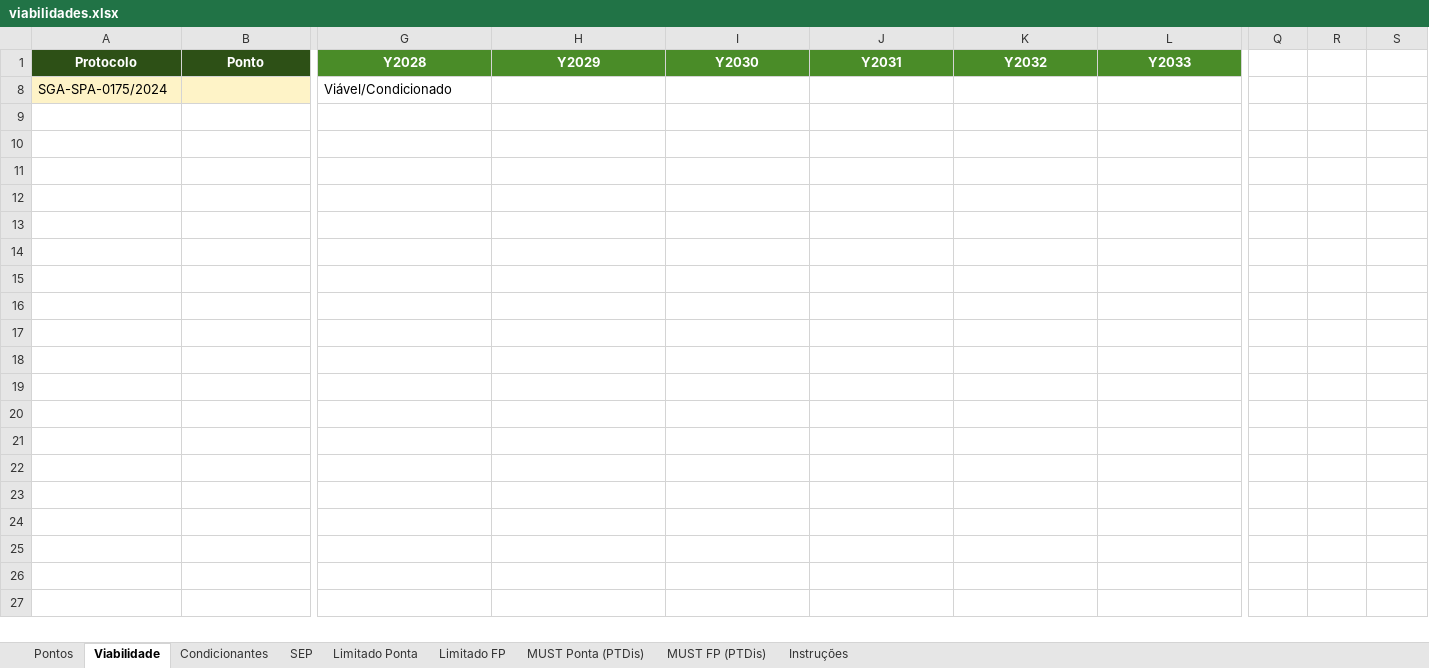
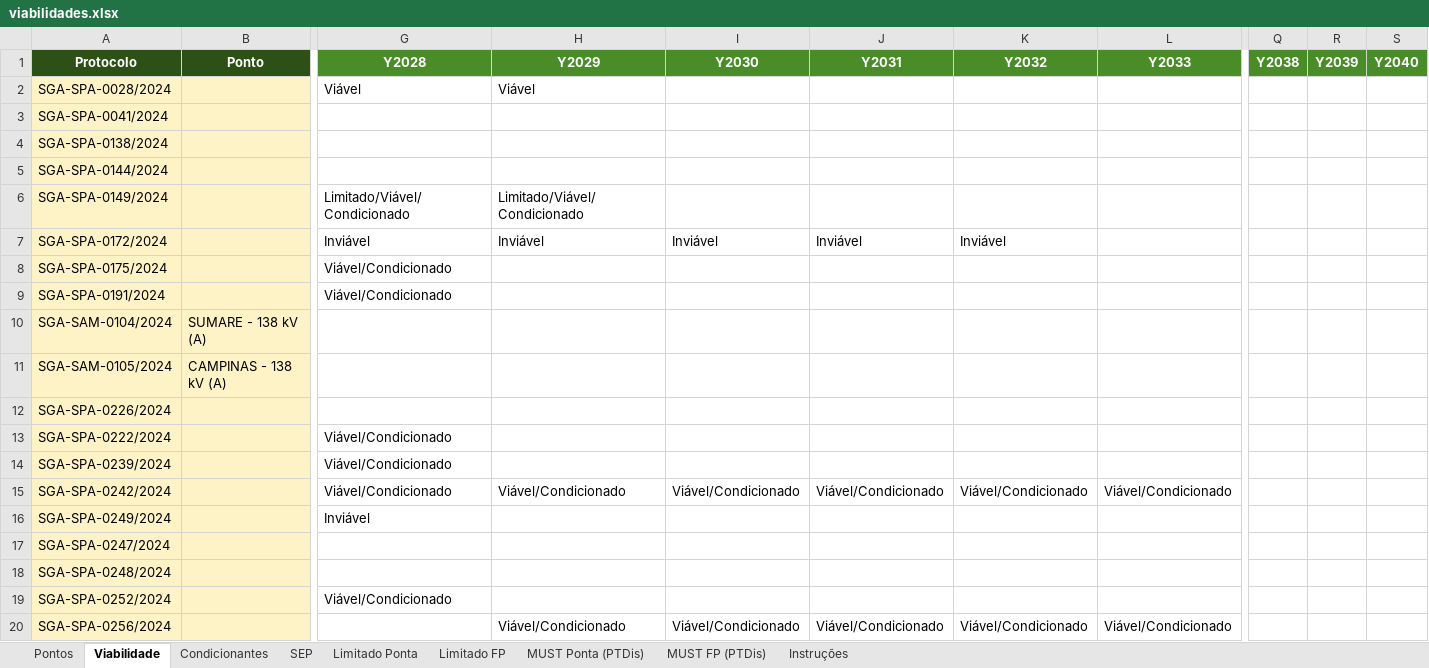
Before and after one commit to gdJesus/Acessos-ONS, an Excel workbook: viabilidades.xlsx, sheet Viabilidade, drawn as a sheet; only a part is shown, gaps mark what is left out; values as stored, in another font and other column widths than the file's, no borders; rows hold the shown columns only; the diff covers the shown part only; the diff names each change by its address in the sheet, - before the commit and + after, or states it on an @@ line.

```diff
--- a/viabilidades.xlsx (sheet Viabilidade)
+++ b/viabilidades.xlsx (sheet Viabilidade)
-Q1: (empty)
+Q1: Y2038
-Q1:S1 fill: none
+Q1:S1 fill: #4A8C28
-R1: (empty)
+R1: Y2039
-S1: (empty)
+S1: Y2040
@@ row 2 unhidden: SGA-SPA-0028/2024 |  | Viável | Viável @@
@@ row 3 unhidden: SGA-SPA-0041/2024 @@
@@ row 4 unhidden: SGA-SPA-0138/2024 @@
@@ row 5 unhidden: SGA-SPA-0144/2024 @@
@@ row 6 unhidden: SGA-SPA-0149/2024 |  | Limitado/Viável/Condicionado | Limitado/Viável/Condicionado @@
@@ row 7 unhidden: SGA-SPA-0172/2024 |  | Inviável | Inviável | Inviável | Inviável | Inviável @@
@@ row 9 unhidden: SGA-SPA-0191/2024 |  | Viável/Condicionado @@
@@ row 10 unhidden: SGA-SAM-0104/2024 | SUMARE - 138 kV (A) @@
@@ row 11 unhidden: SGA-SAM-0105/2024 | CAMPINAS - 138 kV (A) @@
@@ row 12 unhidden: SGA-SPA-0226/2024 @@
@@ row 13 unhidden: SGA-SPA-0222/2024 |  | Viável/Condicionado @@
@@ row 14 unhidden: SGA-SPA-0239/2024 |  | Viável/Condicionado @@
@@ row 15 unhidden: SGA-SPA-0242/2024 |  | Viável/Condicionado | Viável/Condicionado | Viável/Condicionado | Viável/Condicionado | Viável/Condicionado | Viável/Condicionado @@
@@ row 16 unhidden: SGA-SPA-0249/2024 |  | Inviável @@
@@ row 17 unhidden: SGA-SPA-0247/2024 @@
@@ row 18 unhidden: SGA-SPA-0248/2024 @@
@@ row 19 unhidden: SGA-SPA-0252/2024 |  | Viável/Condicionado @@
@@ row 20 unhidden: SGA-SPA-0256/2024 |  |  | Viável/Condicionado | Viável/Condicionado | Viável/Condicionado | Viável/Condicionado | Viável/Condicionado @@
```
Also changed, not shown: 54 added rows and 142 hidden or unhidden rows elsewhere in this sheet, sheet Pontos, sheet Condicionantes, sheet SEP, sheet Limitado FP, sheet Limitado Ponta, sheet MUST Ponta (PTDis), 2 more sheets, 27 other files.
